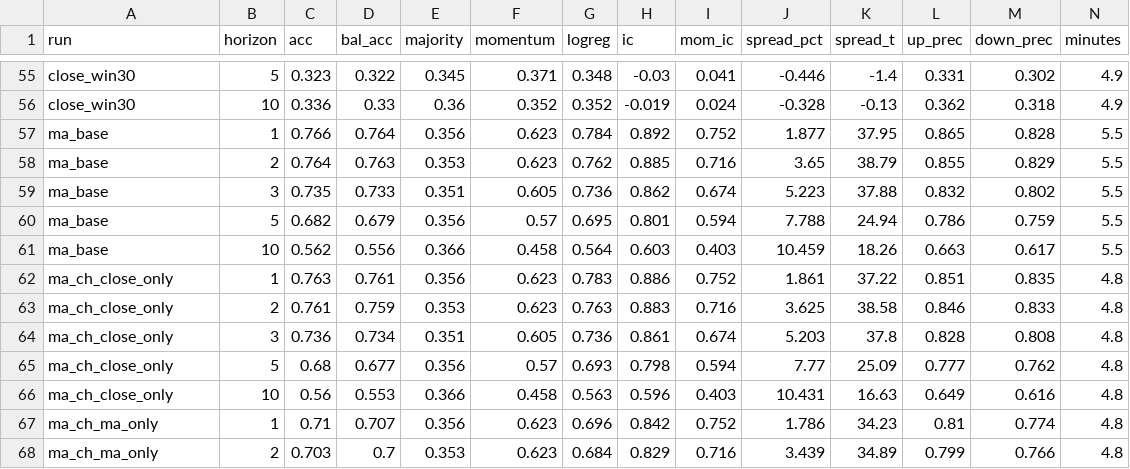
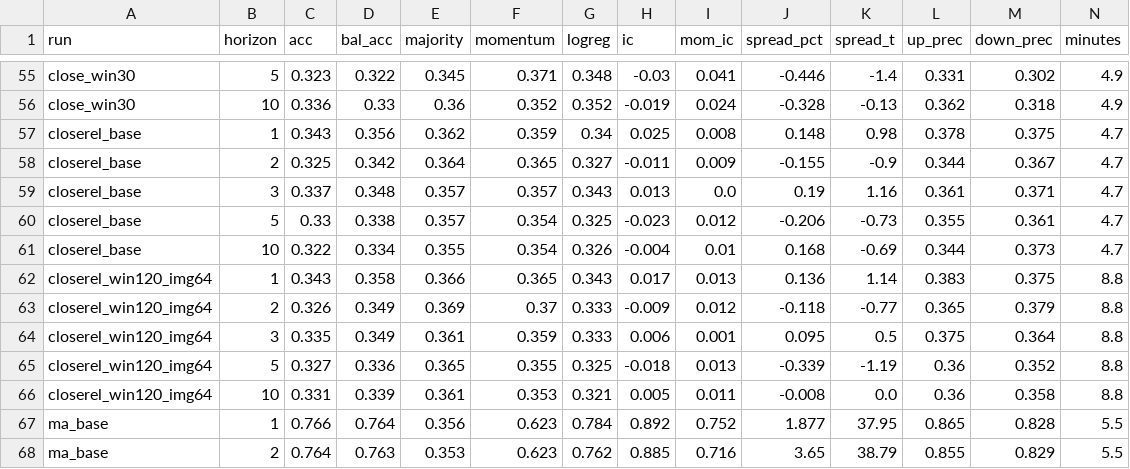
Before and after one commit to OrenRachamim/ChartVisoning, a CSV file: experiments/results_small/sweep_summary.csv, drawn as a sheet; only a part is shown, gaps mark what is left out; the shorter side is filled out with more unchanged rows.

```diff
--- a/experiments/results_small/sweep_summary.csv
+++ b/experiments/results_small/sweep_summary.csv
@@ -56,2 +56,12 @@ close_win30,5,0.323,0.322,0.345,0.371,0.348,-0.03,0.041,-0.446,-1.4,0.331,0.302,
 close_win30,10,0.336,0.33,0.36,0.352,0.352,-0.019,0.024,-0.328,-0.13,0.362,0.318,4.9
+closerel_base,1,0.343,0.356,0.362,0.359,0.34,0.025,0.008,0.148,0.98,0.378,0.375,4.7
+closerel_base,2,0.325,0.342,0.364,0.365,0.327,-0.011,0.009,-0.155,-0.9,0.344,0.367,4.7
+closerel_base,3,0.337,0.348,0.357,0.357,0.343,0.013,0.0,0.19,1.16,0.361,0.371,4.7
+closerel_base,5,0.33,0.338,0.357,0.354,0.325,-0.023,0.012,-0.206,-0.73,0.355,0.361,4.7
+closerel_base,10,0.322,0.334,0.355,0.354,0.326,-0.004,0.01,0.168,-0.69,0.344,0.373,4.7
+closerel_win120_img64,1,0.343,0.358,0.366,0.365,0.343,0.017,0.013,0.136,1.14,0.383,0.375,8.8
+closerel_win120_img64,2,0.326,0.349,0.369,0.37,0.333,-0.009,0.012,-0.118,-0.77,0.365,0.379,8.8
+closerel_win120_img64,3,0.335,0.349,0.361,0.359,0.333,0.006,0.001,0.095,0.5,0.375,0.364,8.8
+closerel_win120_img64,5,0.327,0.336,0.365,0.355,0.325,-0.018,0.013,-0.339,-1.19,0.36,0.352,8.8
+closerel_win120_img64,10,0.331,0.339,0.361,0.353,0.321,0.005,0.011,-0.008,0.0,0.36,0.358,8.8
 ma_base,1,0.766,0.764,0.356,0.623,0.784,0.892,0.752,1.877,37.95,0.865,0.828,5.5
```
Also changed, not shown: experiments/results_small/walkforward_summary.csv, 7 other files.
